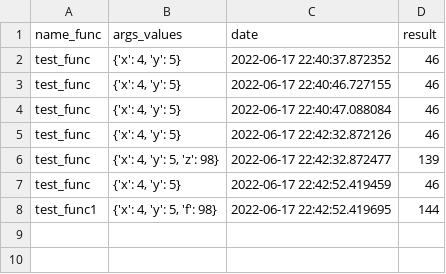
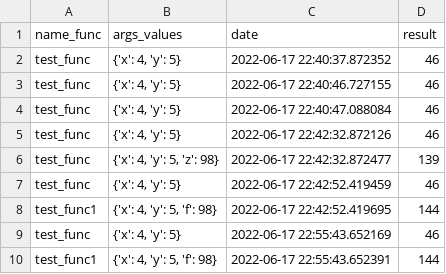
Before and after one commit to Sergryap/decor_netology, a CSV file: log/log_file.csv, drawn as a sheet.

```diff
--- a/log/log_file.csv
+++ b/log/log_file.csv
@@ -8 +8,3 @@ test_func,"{'x': 4, 'y': 5}",2022-06-17 22:42:52.419459,46
 test_func1,"{'x': 4, 'y': 5, 'f': 98}",2022-06-17 22:42:52.419695,144
+test_func,"{'x': 4, 'y': 5}",2022-06-17 22:55:43.652169,46
+test_func1,"{'x': 4, 'y': 5, 'f': 98}",2022-06-17 22:55:43.652391,144
```
Also changed, not shown: 2 other files.
